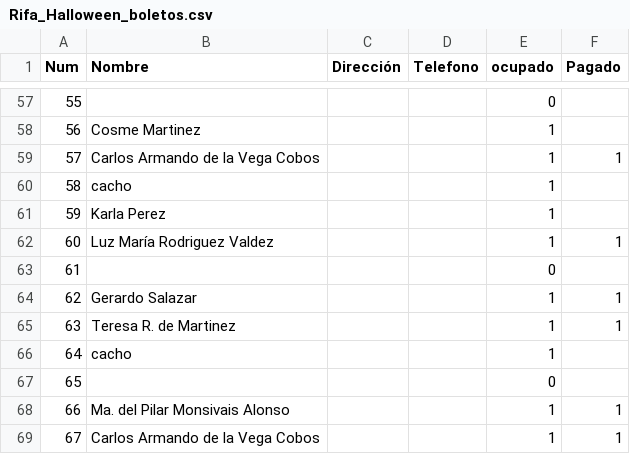
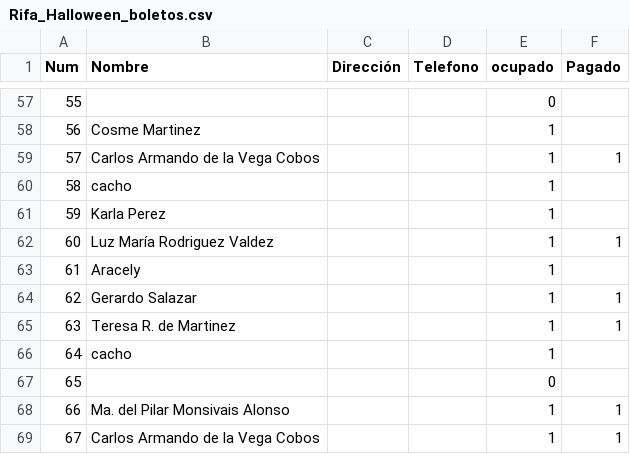
Before and after one commit to napoles-uach/Rifa, a CSV file: Rifa_Halloween_boletos.csv, drawn as a sheet; only a part is shown, gaps mark what is left out.

Commit message:
aracely

```diff
--- a/Rifa_Halloween_boletos.csv
+++ b/Rifa_Halloween_boletos.csv
@@ -62,3 +62,3 @@ Num,Nombre,Dirección,Telefono,ocupado,Pagado
 60,Luz María Rodriguez Valdez,,,1,1
-61,,,,0,
+61,Aracely,,,1,
 62,Gerardo Salazar,,,1,1
```
